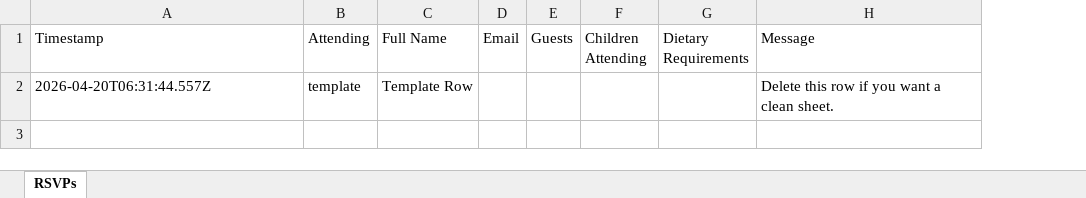
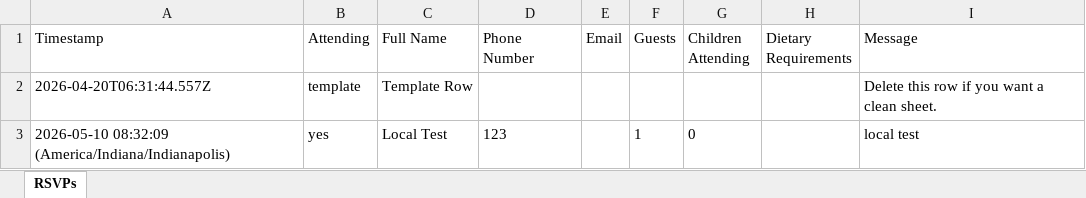
Before and after one commit to Beaskyy/wedding-iv, an Excel workbook: data/rsvp-submissions.xlsx, sheet RSVPs, drawn as a sheet; values as stored, in another font and other column widths than the file's, no borders; the diff names each change by its address in the sheet, - before the commit and + after, or states it on an @@ line.

```diff
--- a/data/rsvp-submissions.xlsx (sheet RSVPs)
+++ b/data/rsvp-submissions.xlsx (sheet RSVPs)
+column D (Phone Number), empty
+row 3: 2026-05-10 08:32:09 (America/Indiana/Indianapolis) | yes | Local Test | 123 |  | 1 | 0 |  | local test
```
Also changed, not shown: 3 other files.
